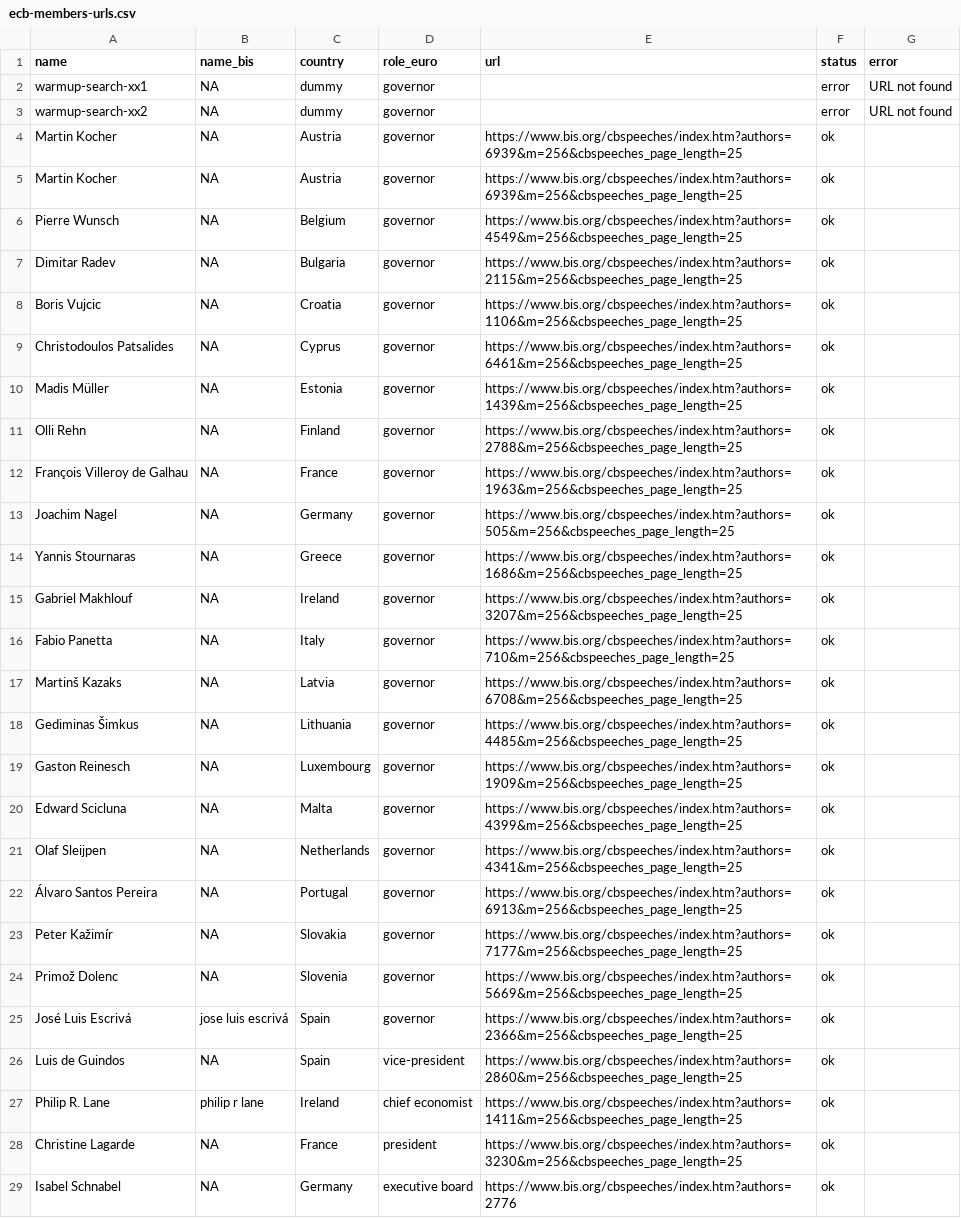
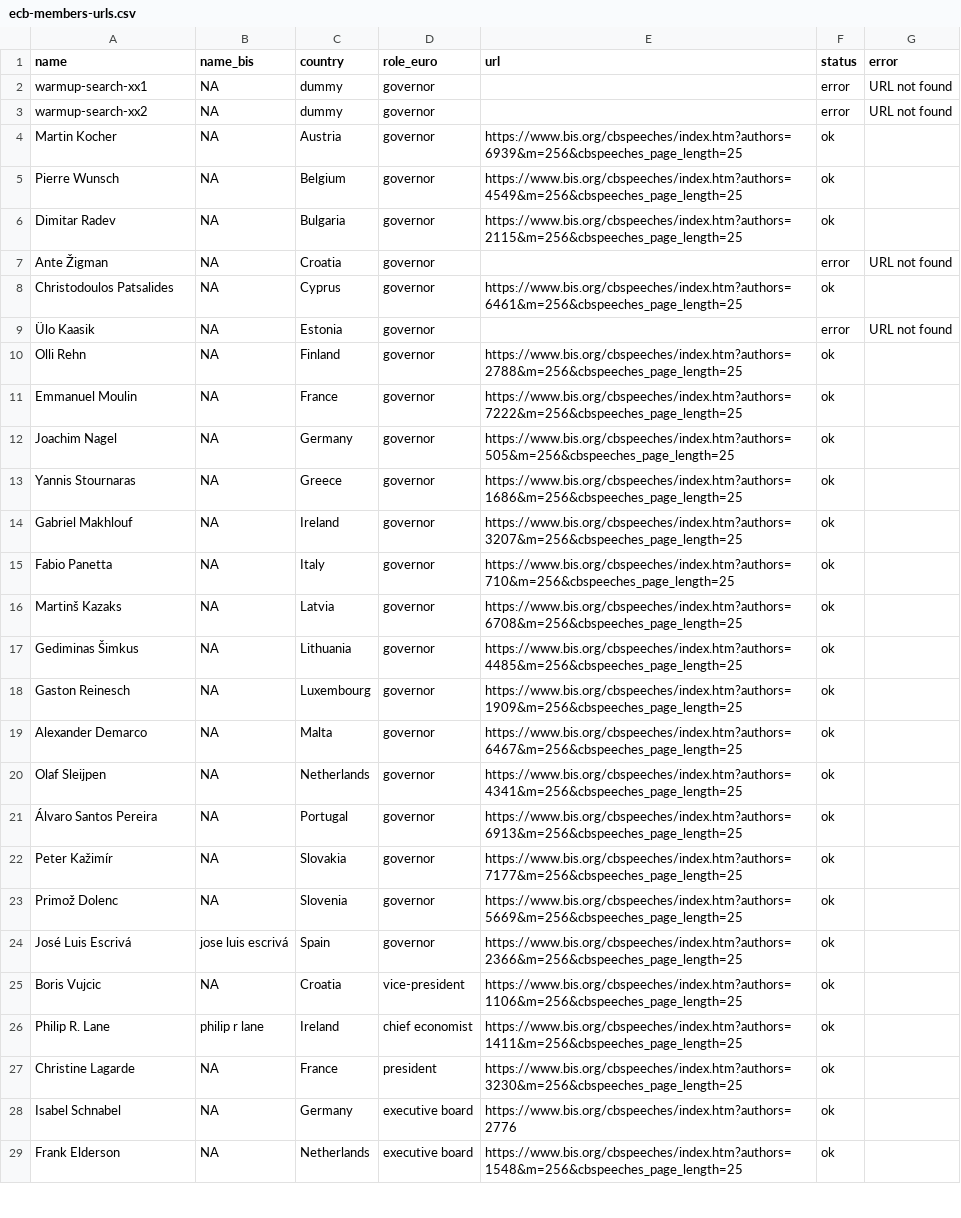
Before and after one commit to pbberlin/ecb-monitor-website, a CSV file: scripts/bis-speeches/ecb-members-urls.csv, drawn as a sheet; only a part is shown; the shorter side is filled out with more unchanged rows.

```diff
--- a/scripts/bis-speeches/ecb-members-urls.csv
+++ b/scripts/bis-speeches/ecb-members-urls.csv
@@ -4,10 +4,9 @@ warmup-search-xx2;NA;dummy;governor;;error;URL not found
 Martin Kocher;NA;Austria;governor;https://www.bis.org/cbspeeches/index.htm?authors=6939&m=256&cbspeeches_page_length=25;ok;
-Martin Kocher;NA;Austria;governor;https://www.bis.org/cbspeeches/index.htm?authors=6939&m=256&cbspeeches_page_length=25;ok;
 Pierre Wunsch;NA;Belgium;governor;https://www.bis.org/cbspeeches/index.htm?authors=4549&m=256&cbspeeches_page_length=25;ok;
 Dimitar Radev;NA;Bulgaria;governor;https://www.bis.org/cbspeeches/index.htm?authors=2115&m=256&cbspeeches_page_length=25;ok;
-Boris Vujcic;NA;Croatia;governor;https://www.bis.org/cbspeeches/index.htm?authors=1106&m=256&cbspeeches_page_length=25;ok;
+Ante Žigman;NA;Croatia;governor;;error;URL not found
 Christodoulos Patsalides;NA;Cyprus;governor;https://www.bis.org/cbspeeches/index.htm?authors=6461&m=256&cbspeeches_page_length=25;ok;
-Madis Müller;NA;Estonia;governor;https://www.bis.org/cbspeeches/index.htm?authors=1439&m=256&cbspeeches_page_length=25;ok;
+Ülo Kaasik;NA;Estonia;governor;;error;URL not found
 Olli Rehn;NA;Finland;governor;https://www.bis.org/cbspeeches/index.htm?authors=2788&m=256&cbspeeches_page_length=25;ok;
-François Villeroy de Galhau;NA;France;governor;https://www.bis.org/cbspeeches/index.htm?authors=1963&m=256&cbspeeches_page_length=25;ok;
+Emmanuel Moulin;NA;France;governor;https://www.bis.org/cbspeeches/index.htm?authors=7222&m=256&cbspeeches_page_length=25;ok;
 Joachim Nagel;NA;Germany;governor;https://www.bis.org/cbspeeches/index.htm?authors=505&m=256&cbspeeches_page_length=25;ok;
@@ -19,3 +18,3 @@ Gediminas Šimkus;NA;Lithuania;governor;https://www.bis.org/cbspeeches/index.htm
 Gaston Reinesch;NA;Luxembourg;governor;https://www.bis.org/cbspeeches/index.htm?authors=1909&m=256&cbspeeches_page_length=25;ok;
-Edward Scicluna;NA;Malta;governor;https://www.bis.org/cbspeeches/index.htm?authors=4399&m=256&cbspeeches_page_length=25;ok;
+Alexander Demarco;NA;Malta;governor;https://www.bis.org/cbspeeches/index.htm?authors=6467&m=256&cbspeeches_page_length=25;ok;
 Olaf Sleijpen;NA;Netherlands;governor;https://www.bis.org/cbspeeches/index.htm?authors=4341&m=256&cbspeeches_page_length=25;ok;
@@ -25,3 +24,3 @@ Primož Dolenc;NA;Slovenia;governor;https://www.bis.org/cbspeeches/index.htm?aut
 José Luis Escrivá;jose luis escrivá;Spain;governor;https://www.bis.org/cbspeeches/index.htm?authors=2366&m=256&cbspeeches_page_length=25;ok;
-Luis de Guindos;NA;Spain;vice-president;https://www.bis.org/cbspeeches/index.htm?authors=2860&m=256&cbspeeches_page_length=25;ok;
+Boris Vujcic;NA;Croatia;vice-president;https://www.bis.org/cbspeeches/index.htm?authors=1106&m=256&cbspeeches_page_length=25;ok;
 Philip R. Lane;philip r lane;Ireland;chief economist;https://www.bis.org/cbspeeches/index.htm?authors=1411&m=256&cbspeeches_page_length=25;ok;
```
Also changed, not shown: scripts/bis-speeches/ecb-members-links.csv, 5 other files.
